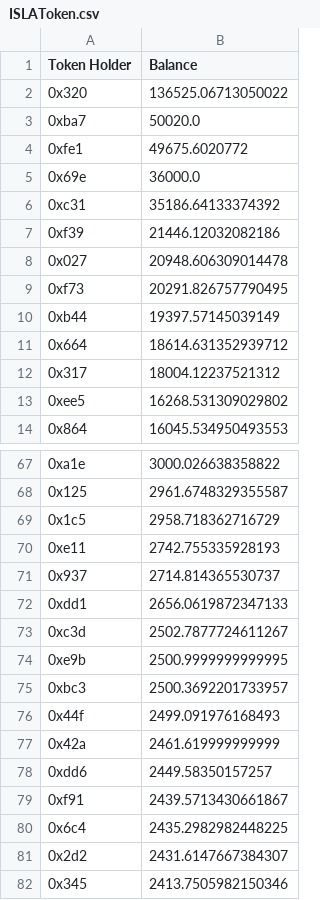
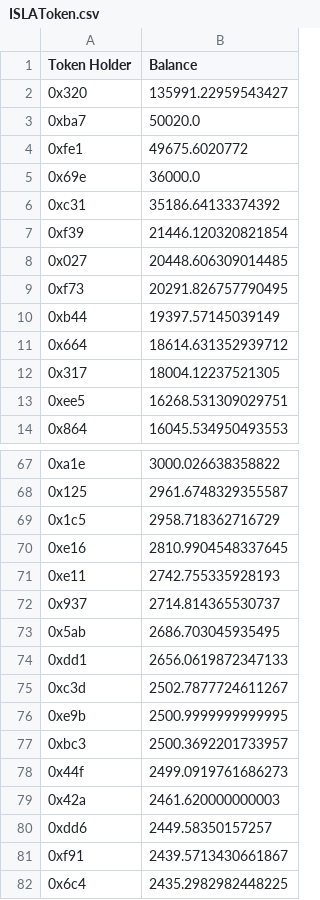
Before and after one commit to Insula-Crypto/website_data_graphs, a CSV file: ISLAToken.csv, drawn as a sheet; only a part is shown, gaps mark what is left out; the shorter side is filled out with more unchanged rows; the diff covers the shown part only.

```diff
--- a/ISLAToken.csv
+++ b/ISLAToken.csv
@@ -1,3 +1,3 @@
 Token Holder,Balance
-0x320,136525.06713050022
+0x320,135991.22959543427
 0xba7,50020.0
@@ -6,4 +6,4 @@ Token Holder,Balance
 0xc31,35186.64133374392
-0xf39,21446.12032082186
-0x027,20948.606309014478
+0xf39,21446.120320821854
+0x027,20448.606309014485
 0xf73,20291.826757790495
@@ -11,4 +11,4 @@ Token Holder,Balance
 0x664,18614.631352939712
-0x317,18004.12237521312
-0xee5,16268.531309029802
+0x317,18004.12237521305
+0xee5,16268.531309029751
 0x864,16045.534950493553
@@ -69,4 +69,6 @@ Token Holder,Balance
 0x1c5,2958.718362716729
+0xe16,2810.9904548337645
 0xe11,2742.755335928193
 0x937,2714.814365530737
+0x5ab,2686.703045935495
 0xdd1,2656.0619872347133
@@ -75,4 +77,4 @@ Token Holder,Balance
 0xbc3,2500.3692201733957
-0x44f,2499.091976168493
-0x42a,2461.619999999999
+0x44f,2499.0919761686273
+0x42a,2461.620000000003
 0xdd6,2449.58350157257
```
Also changed, not shown: 2 removed rows and 2 edited cells elsewhere in this file, 2 other files.
